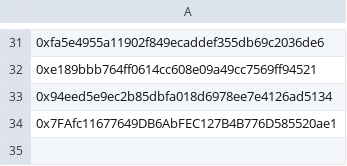
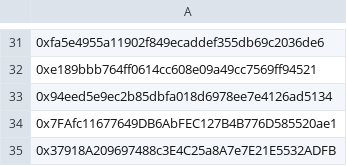
Before and after one commit to reflexer-labs/geb-bigquery-scripts, a CSV file: exclusions.csv, drawn as a sheet; only a part is shown, gaps mark what is left out.

Commit message:
Add team member address

```diff
--- a/exclusions.csv
+++ b/exclusions.csv
@@ -34 +34,2 @@
 0x7FAfc11677649DB6AbFEC127B4B776D585520ae1
+0x37918A209697488c3E4C25a8A7e7E21E5532ADFB
```
